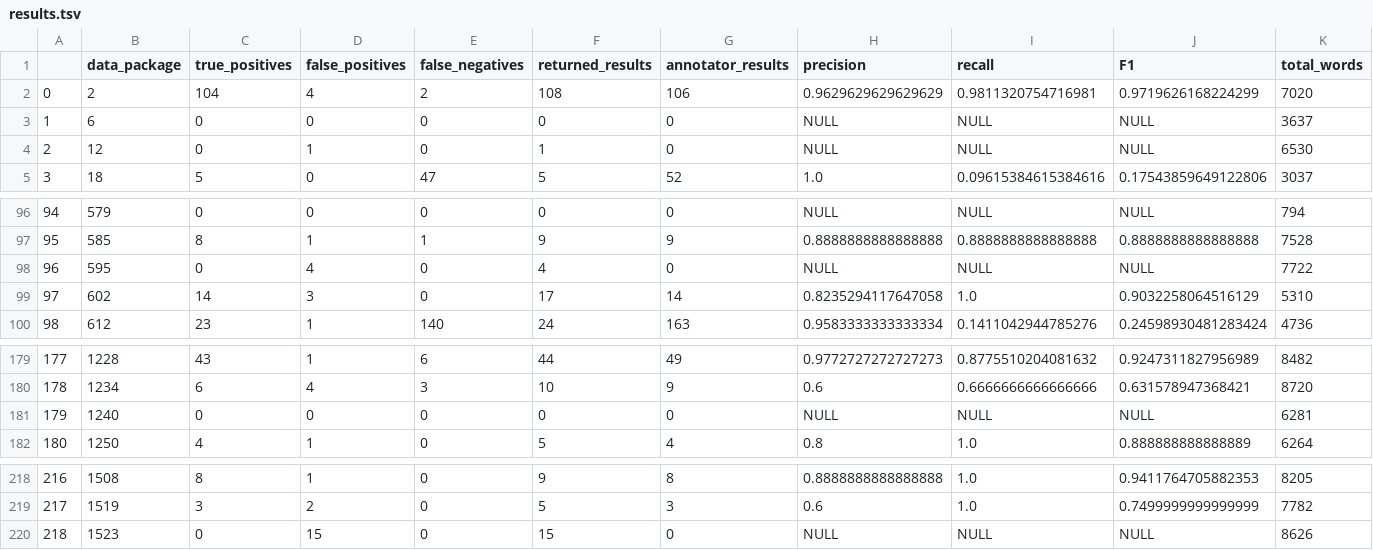
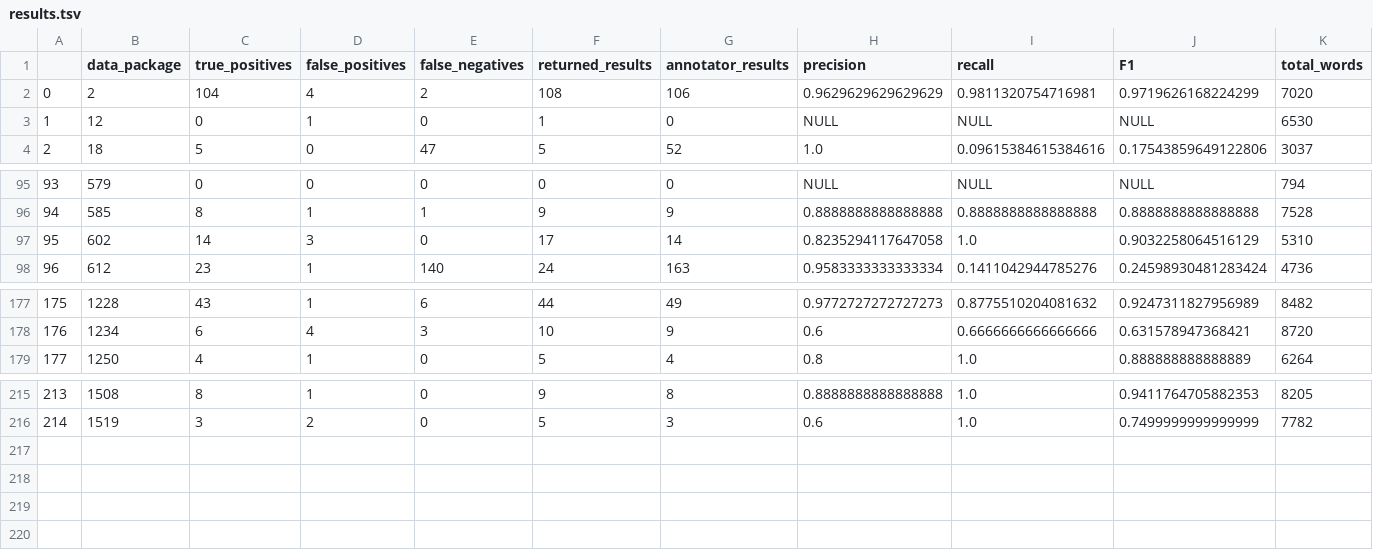
Before and after one commit to diatomsRcool/gnrd_performance_test, a TSV file: results.tsv, drawn as a sheet; only a part is shown, gaps mark what is left out; removed rows and columns are numbered as before the commit, all else as after; the diff names each change by its address in the sheet, - before the commit and + after, or states it on an @@ line.

```diff
--- a/results.tsv
+++ b/results.tsv
-row 3: 1 | 6 | 0 | 0 | 0 | 0 | 0 | NULL | NULL | NULL | 3637
@@ column A renumbered between rows 3 and 216 @@
-row 98: 96 | 595 | 0 | 4 | 0 | 4 | 0 | NULL | NULL | NULL | 7722
-row 181: 179 | 1240 | 0 | 0 | 0 | 0 | 0 | NULL | NULL | NULL | 6281
-row 220: 218 | 1523 | 0 | 15 | 0 | 15 | 0 | NULL | NULL | NULL | 8626
```
Also changed, not shown: 4 other files.
